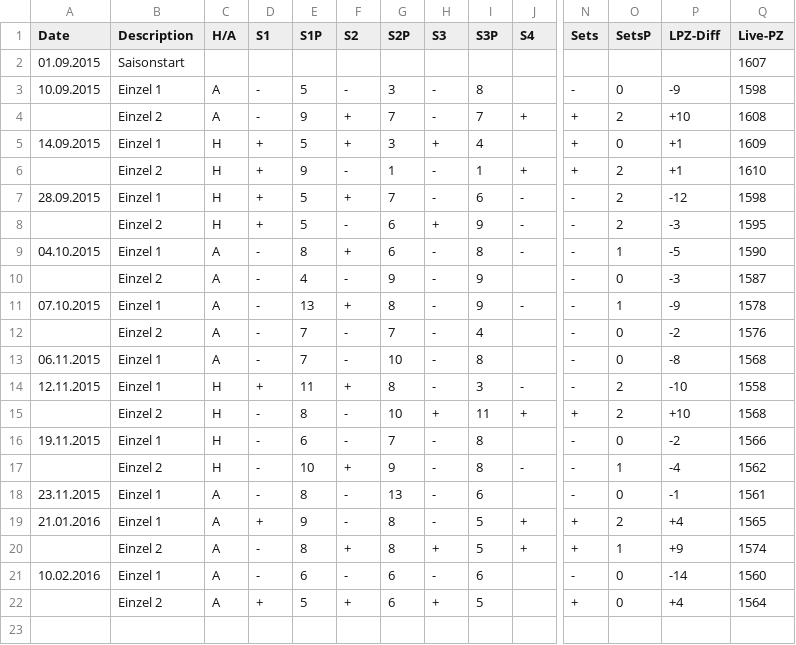
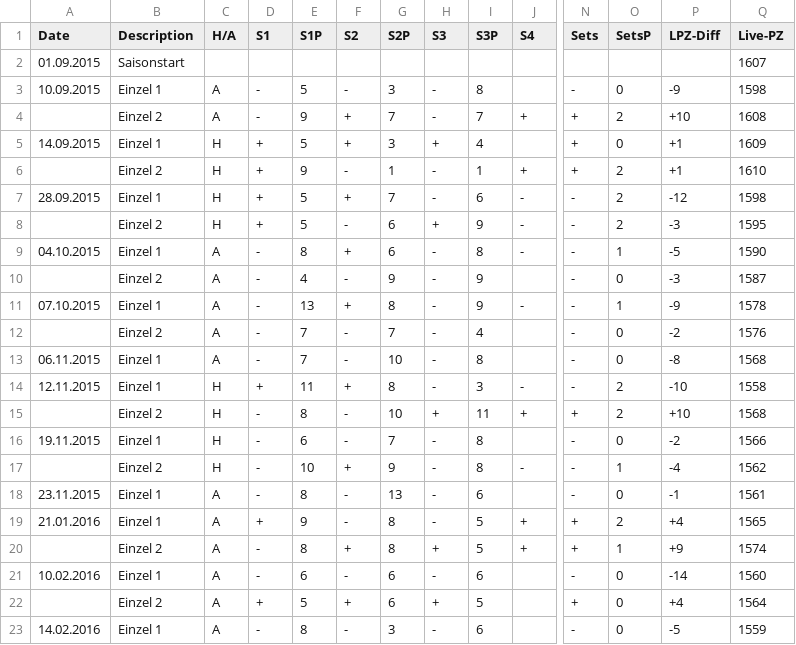
Before and after one commit to tt-schiri/statistics, a CSV file: Seasons/Season-Ekkart.csv, drawn as a sheet; only a part is shown, gaps mark what is left out; rows hold the shown columns only; the diff names each change by its address in the sheet, - before the commit and + after, or states it on an @@ line.

Commit message:
more date

```diff
--- a/Seasons/Season-Ekkart.csv
+++ b/Seasons/Season-Ekkart.csv
+row 23: 14.02.2016 | Einzel 1 | A | - | 8 | - | 3 | - | 6 |  | - | 0 | -5 | 1559
```
Also changed, not shown: 3 other files.
